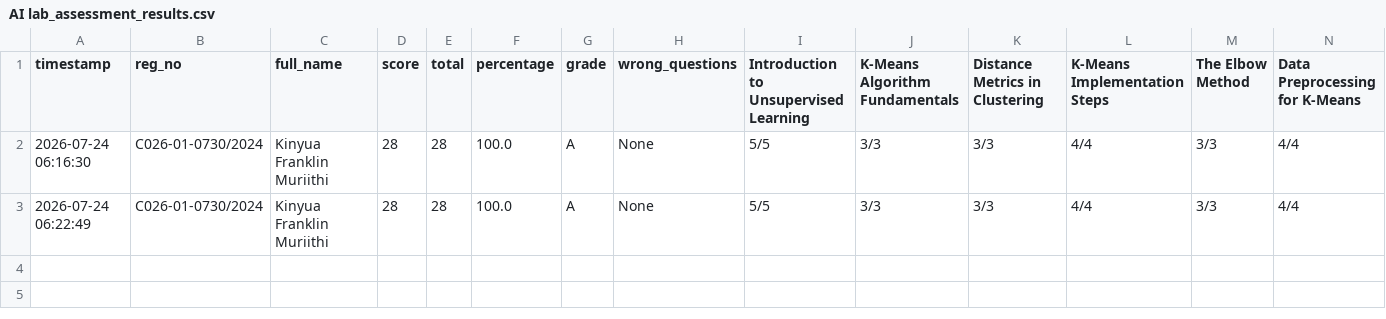
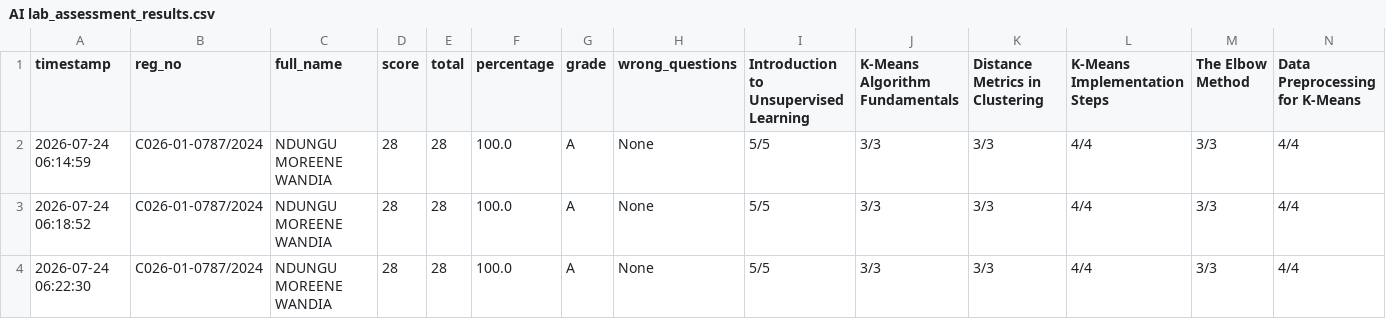
Before and after one commit to sirrom/3rd-year-assignment-, a CSV file: lab_kMeans/AI lab_assessment_results.csv, drawn as a sheet; only a part is shown; addresses are those after the commit; rows hold the shown columns only; the diff names each change by its address in the sheet, - before the commit and + after, or states it on an @@ line.

Commit message:
Update AI lab_assessment_results.csv

```diff
--- a/lab_kMeans/AI lab_assessment_results.csv
+++ b/lab_kMeans/AI lab_assessment_results.csv
-A2 (timestamp): 2026-07-24 06:16:30
+A2 (timestamp): 2026-07-24 06:14:59
-B2 (reg_no): C026-01-0730/2024
+B2 (reg_no): C026-01-0787/2024
-C2 (full_name): Kinyua Franklin Muriithi
+C2 (full_name): NDUNGU MOREENE WANDIA
+row 3: 2026-07-24 06:18:52 | C026-01-0787/2024 | NDUNGU MOREENE WANDIA | 28 | 28 | 100.0 | A | None | 5/5 | 3/3 | 3/3 | 4/4 | 3/3 | 4/4
-A4 (timestamp): 2026-07-24 06:22:49
+A4 (timestamp): 2026-07-24 06:22:30
-B4 (reg_no): C026-01-0730/2024
+B4 (reg_no): C026-01-0787/2024
-C4 (full_name): Kinyua Franklin Muriithi
+C4 (full_name): NDUNGU MOREENE WANDIA
```
